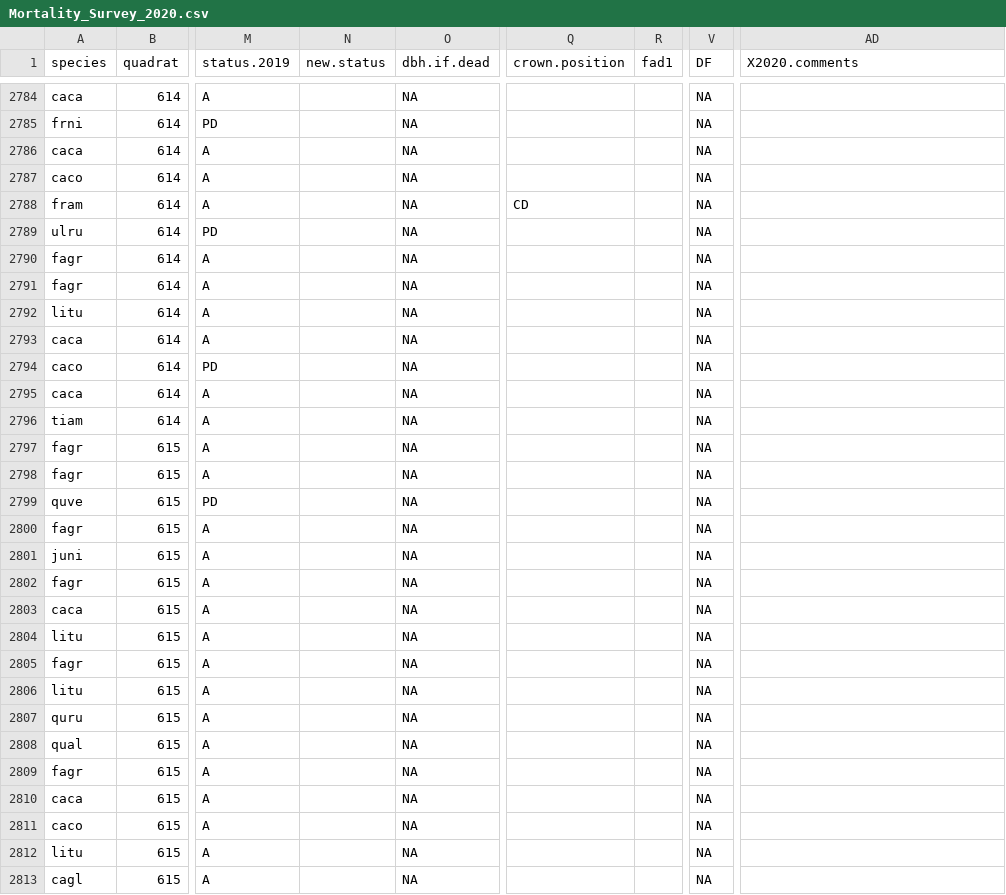
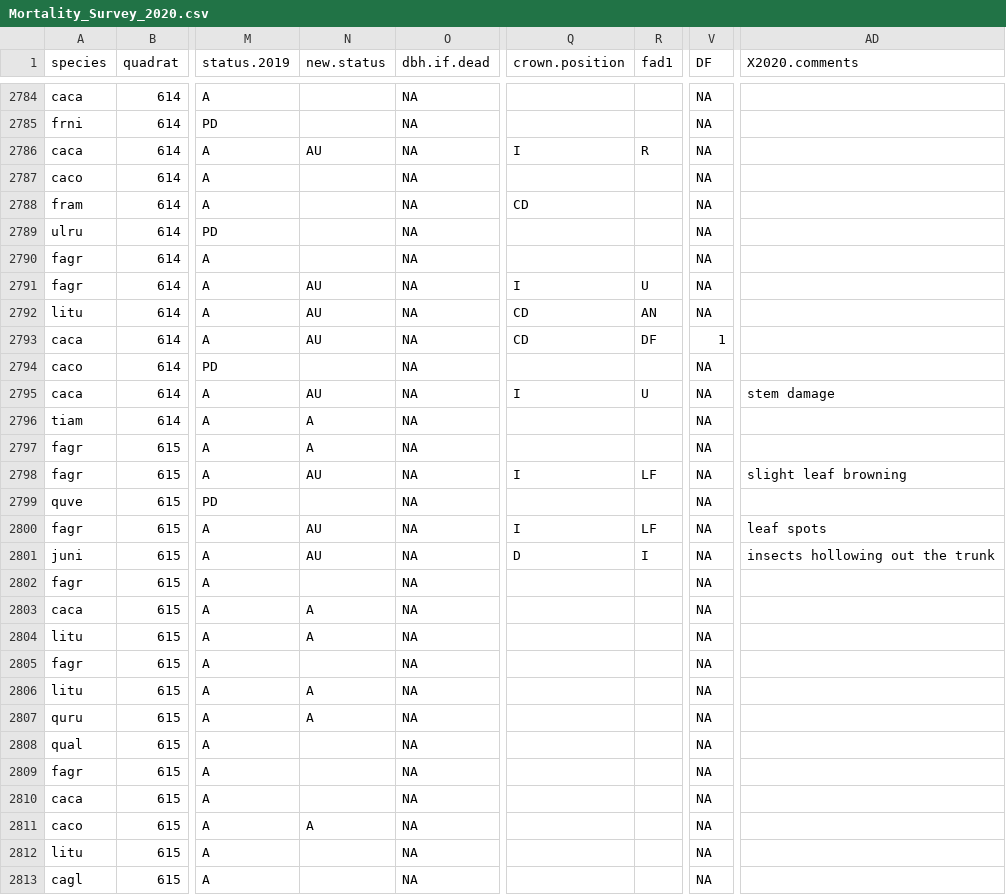
Before and after one commit to SCBI-ForestGEO/SCBI-ForestGEO-Data, a CSV file: tree_mortality/raw data/Mortality_Survey_2020.csv, drawn as a sheet; only a part is shown, gaps mark what is left out; the diff covers the shown part only; the diff names each change by its address in the sheet, - before the commit and + after, or states it on an @@ line.

Commit message:
Update Mortality_Survey_2020.csv

```diff
--- a/tree_mortality/raw data/Mortality_Survey_2020.csv
+++ b/tree_mortality/raw data/Mortality_Survey_2020.csv
-N2786 (new.status): (empty)
+N2786 (new.status): AU
-Q2786 (crown.position): (empty)
+Q2786 (crown.position): I
-R2786 (fad1): (empty)
+R2786 (fad1): R
-N2791:N2793 (new.status): (empty)
+N2791:N2793 (new.status): AU
-Q2791 (crown.position): (empty)
+Q2791 (crown.position): I
-R2791 (fad1): (empty)
+R2791 (fad1): U
-Q2792:Q2793 (crown.position): (empty)
+Q2792:Q2793 (crown.position): CD
-R2792 (fad1): (empty)
+R2792 (fad1): AN
-R2793 (fad1): (empty)
+R2793 (fad1): DF
-V2793 (DF): NA
+V2793 (DF): 1
-N2795 (new.status): (empty)
+N2795 (new.status): AU
-Q2795 (crown.position): (empty)
+Q2795 (crown.position): I
-R2795 (fad1): (empty)
+R2795 (fad1): U
-AD2795 (X2020.comments): (empty)
+AD2795 (X2020.comments): stem damage
-N2796:N2797 (new.status): (empty)
+N2796:N2797 (new.status): A
-N2798 (new.status): (empty)
+N2798 (new.status): AU
-Q2798 (crown.position): (empty)
+Q2798 (crown.position): I
-R2798 (fad1): (empty)
+R2798 (fad1): LF
-AD2798 (X2020.comments): (empty)
+AD2798 (X2020.comments): slight leaf browning
-N2800:N2801 (new.status): (empty)
+N2800:N2801 (new.status): AU
-Q2800 (crown.position): (empty)
+Q2800 (crown.position): I
-R2800 (fad1): (empty)
+R2800 (fad1): LF
-AD2800 (X2020.comments): (empty)
+AD2800 (X2020.comments): leaf spots
-Q2801 (crown.position): (empty)
+Q2801 (crown.position): D
-R2801 (fad1): (empty)
+R2801 (fad1): I
-AD2801 (X2020.comments): (empty)
+AD2801 (X2020.comments): insects hollowing out the trunk
-N2803:N2804 (new.status): (empty)
+N2803:N2804 (new.status): A
-N2806:N2807 (new.status): (empty)
+N2806:N2807 (new.status): A
-N2811 (new.status): (empty)
+N2811 (new.status): A
```
Also changed, not shown: 60 edited cells elsewhere in this file.
